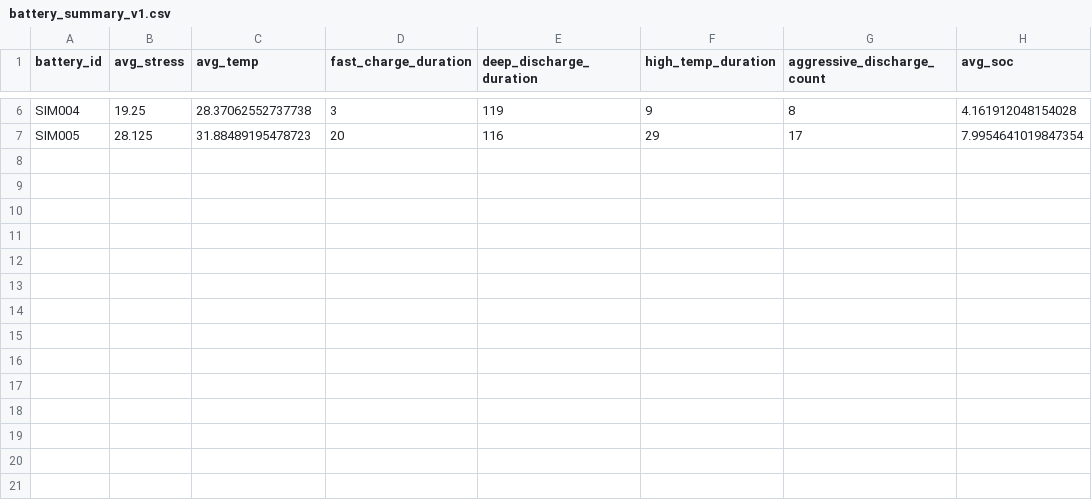
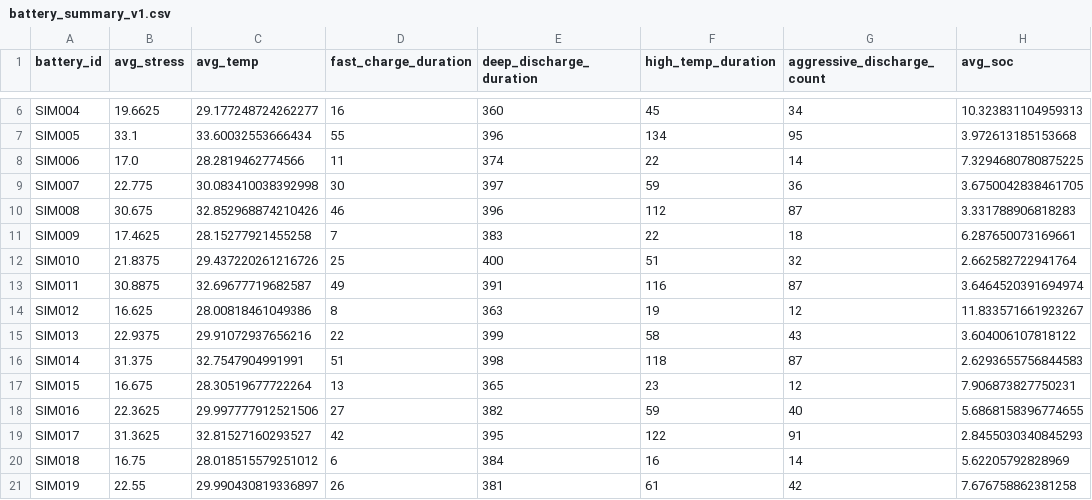
Before and after one commit to Navvu-gityhub/Behavior-Aware-BMS, a CSV file: data/features/battery_summary_v1.csv, drawn as a sheet; only a part is shown, gaps mark what is left out; the diff covers the shown part only; the diff names each change by its address in the sheet, - before the commit and + after, or states it on an @@ line.

```diff
--- a/data/features/battery_summary_v1.csv
+++ b/data/features/battery_summary_v1.csv
-B6 (avg_stress): 19.25
+B6 (avg_stress): 19.6625
-C6 (avg_temp): 28.37062552737738
+C6 (avg_temp): 29.177248724262277
-D6 (fast_charge_duration): 3
+D6 (fast_charge_duration): 16
-E6 (deep_discharge_duration): 119
+E6 (deep_discharge_duration): 360
-F6 (high_temp_duration): 9
+F6 (high_temp_duration): 45
-G6 (aggressive_discharge_count): 8
+G6 (aggressive_discharge_count): 34
-H6 (avg_soc): 4.161912048154028
+H6 (avg_soc): 10.323831104959313
-B7 (avg_stress): 28.125
+B7 (avg_stress): 33.1
-C7 (avg_temp): 31.88489195478723
+C7 (avg_temp): 33.60032553666434
-D7 (fast_charge_duration): 20
+D7 (fast_charge_duration): 55
-E7 (deep_discharge_duration): 116
+E7 (deep_discharge_duration): 396
-F7 (high_temp_duration): 29
+F7 (high_temp_duration): 134
-G7 (aggressive_discharge_count): 17
+G7 (aggressive_discharge_count): 95
-H7 (avg_soc): 7.9954641019847354
+H7 (avg_soc): 3.972613185153668
+row 8: SIM006 | 17.0 | 28.2819462774566 | 11 | 374 | 22 | 14 | 7.3294680780875225
+row 9: SIM007 | 22.775 | 30.083410038392998 | 30 | 397 | 59 | 36 | 3.6750042838461705
+row 10: SIM008 | 30.675 | 32.852968874210426 | 46 | 396 | 112 | 87 | 3.331788906818283
+row 11: SIM009 | 17.4625 | 28.15277921455258 | 7 | 383 | 22 | 18 | 6.287650073169661
+row 12: SIM010 | 21.8375 | 29.437220261216726 | 25 | 400 | 51 | 32 | 2.662582722941764
+row 13: SIM011 | 30.8875 | 32.69677719682587 | 49 | 391 | 116 | 87 | 3.6464520391694974
+row 14: SIM012 | 16.625 | 28.00818461049386 | 8 | 363 | 19 | 12 | 11.833571661923267
+row 15: SIM013 | 22.9375 | 29.91072937656216 | 22 | 399 | 58 | 43 | 3.604006107818122
+row 16: SIM014 | 31.375 | 32.7547904991991 | 51 | 398 | 118 | 87 | 2.6293655756844583
+row 17: SIM015 | 16.675 | 28.30519677722264 | 13 | 365 | 23 | 12 | 7.906873827750231
+row 18: SIM016 | 22.3625 | 29.997777912521506 | 27 | 382 | 59 | 40 | 5.6868158396774655
+row 19: SIM017 | 31.3625 | 32.81527160293527 | 42 | 395 | 122 | 91 | 2.8455030340845293
+row 20: SIM018 | 16.75 | 28.018515579251012 | 6 | 384 | 16 | 14 | 5.62205792828969
+row 21: SIM019 | 22.55 | 29.990430819336897 | 26 | 381 | 61 | 42 | 7.676758862381258
```
Also changed, not shown: 28 edited cells elsewhere in this file, data/features/battery_health_index_v1.csv, data/features/battery_risk_assessment_v1.csv, 48 other files.
